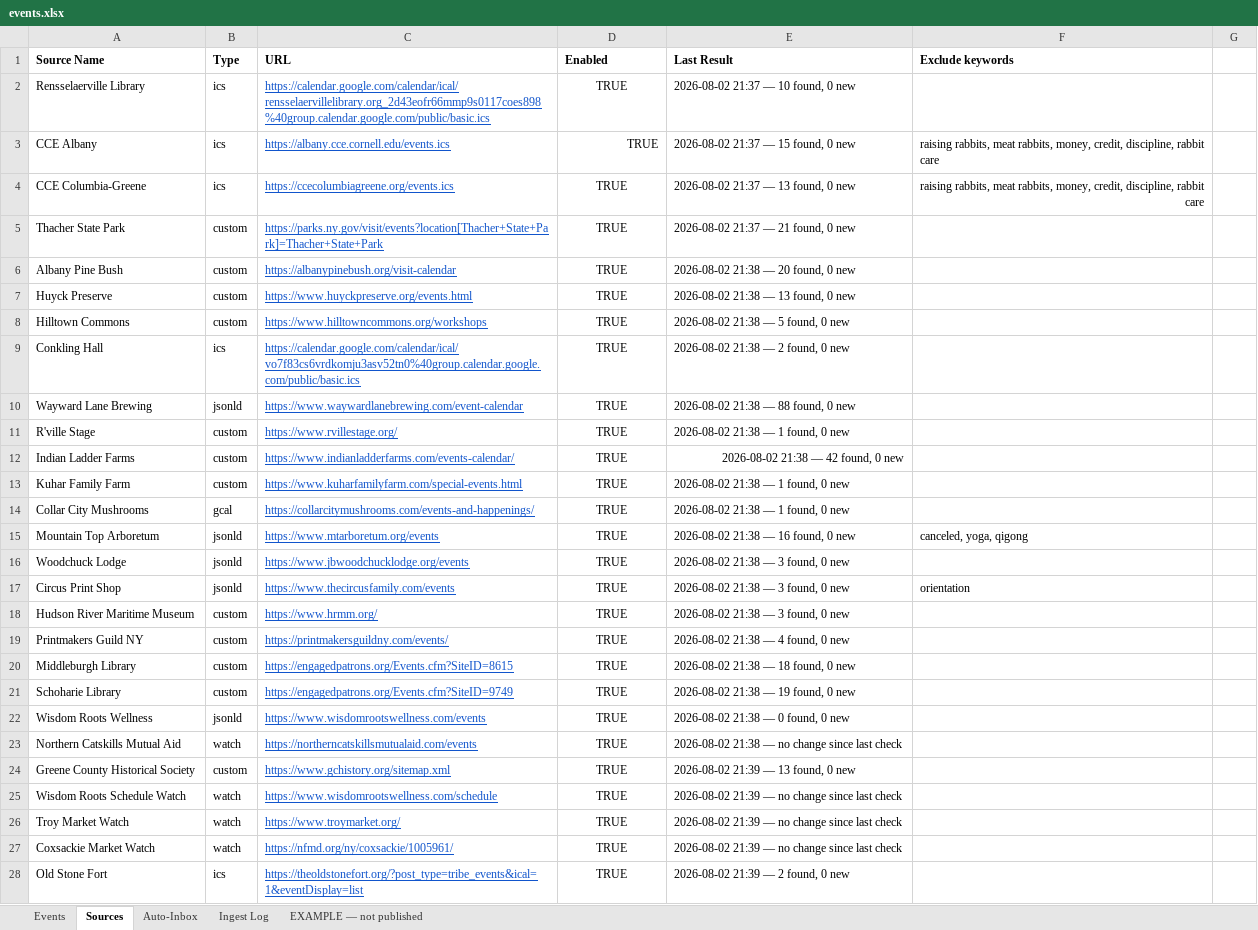
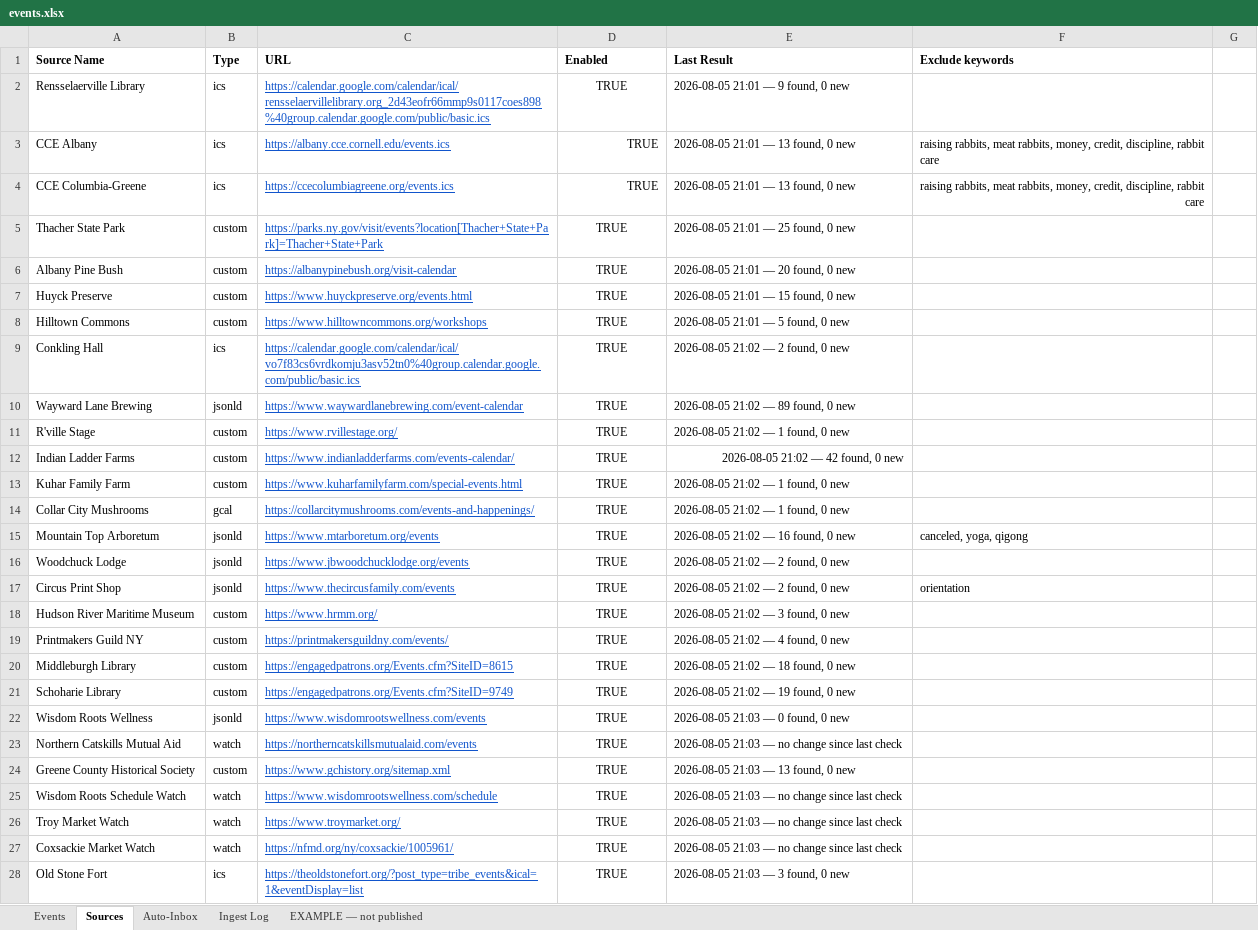
Before and after one commit to nyhilltowners/explore-the-hilltowns, an Excel workbook: data/events.xlsx, sheet Sources, drawn as a sheet; only a part is shown; values as stored, in another font and other column widths than the file's, no borders; charts and pictures not drawn; the diff covers the shown part only; the diff names each change by its address in the sheet, - before the commit and + after, or states it on an @@ line.

```diff
--- a/data/events.xlsx (sheet Sources)
+++ b/data/events.xlsx (sheet Sources)
-E2 (Last Result): 2026-08-02 21:37 — 10 found, 0 new
+E2 (Last Result): 2026-08-05 21:01 — 9 found, 0 new
-E3 (Last Result): 2026-08-02 21:37 — 15 found, 0 new
+E3 (Last Result): 2026-08-05 21:01 — 13 found, 0 new
-D4 alignment: center
+D4 alignment: right
-E4 (Last Result): 2026-08-02 21:37 — 13 found, 0 new
+E4 (Last Result): 2026-08-05 21:01 — 13 found, 0 new
-E5 (Last Result): 2026-08-02 21:37 — 21 found, 0 new
+E5 (Last Result): 2026-08-05 21:01 — 25 found, 0 new
-E6 (Last Result): 2026-08-02 21:38 — 20 found, 0 new
+E6 (Last Result): 2026-08-05 21:01 — 20 found, 0 new
-E7 (Last Result): 2026-08-02 21:38 — 13 found, 0 new
+E7 (Last Result): 2026-08-05 21:01 — 15 found, 0 new
-E8 (Last Result): 2026-08-02 21:38 — 5 found, 0 new
+E8 (Last Result): 2026-08-05 21:01 — 5 found, 0 new
-E9 (Last Result): 2026-08-02 21:38 — 2 found, 0 new
+E9 (Last Result): 2026-08-05 21:02 — 2 found, 0 new
-E10 (Last Result): 2026-08-02 21:38 — 88 found, 0 new
+E10 (Last Result): 2026-08-05 21:02 — 89 found, 0 new
-E11 (Last Result): 2026-08-02 21:38 — 1 found, 0 new
+E11 (Last Result): 2026-08-05 21:02 — 1 found, 0 new
-E12 (Last Result): 2026-08-02 21:38 — 42 found, 0 new
+E12 (Last Result): 2026-08-05 21:02 — 42 found, 0 new
-E13:E14 (Last Result): 2026-08-02 21:38 — 1 found, 0 new
+E13:E14 (Last Result): 2026-08-05 21:02 — 1 found, 0 new
-E15 (Last Result): 2026-08-02 21:38 — 16 found, 0 new
+E15 (Last Result): 2026-08-05 21:02 — 16 found, 0 new
-E16:E17 (Last Result): 2026-08-02 21:38 — 3 found, 0 new
+E16:E17 (Last Result): 2026-08-05 21:02 — 2 found, 0 new
-E18 (Last Result): 2026-08-02 21:38 — 3 found, 0 new
+E18 (Last Result): 2026-08-05 21:02 — 3 found, 0 new
-E19 (Last Result): 2026-08-02 21:38 — 4 found, 0 new
+E19 (Last Result): 2026-08-05 21:02 — 4 found, 0 new
-E20 (Last Result): 2026-08-02 21:38 — 18 found, 0 new
+E20 (Last Result): 2026-08-05 21:02 — 18 found, 0 new
-E21 (Last Result): 2026-08-02 21:38 — 19 found, 0 new
+E21 (Last Result): 2026-08-05 21:02 — 19 found, 0 new
-E22 (Last Result): 2026-08-02 21:38 — 0 found, 0 new
+E22 (Last Result): 2026-08-05 21:03 — 0 found, 0 new
-E23 (Last Result): 2026-08-02 21:38 — no change since last check
+E23 (Last Result): 2026-08-05 21:03 — no change since last check
-E24 (Last Result): 2026-08-02 21:39 — 13 found, 0 new
+E24 (Last Result): 2026-08-05 21:03 — 13 found, 0 new
-E25:E27 (Last Result): 2026-08-02 21:39 — no change since last check
+E25:E27 (Last Result): 2026-08-05 21:03 — no change since last check
-E28 (Last Result): 2026-08-02 21:39 — 2 found, 0 new
+E28 (Last Result): 2026-08-05 21:03 — 3 found, 0 new
```
Also changed, not shown: 13 added rows, 1 removed row and 65 edited cells elsewhere in this sheet, sheet Events, sheet Auto-Inbox, sheet Ingest Log, data/points_of_interest.xlsx.
